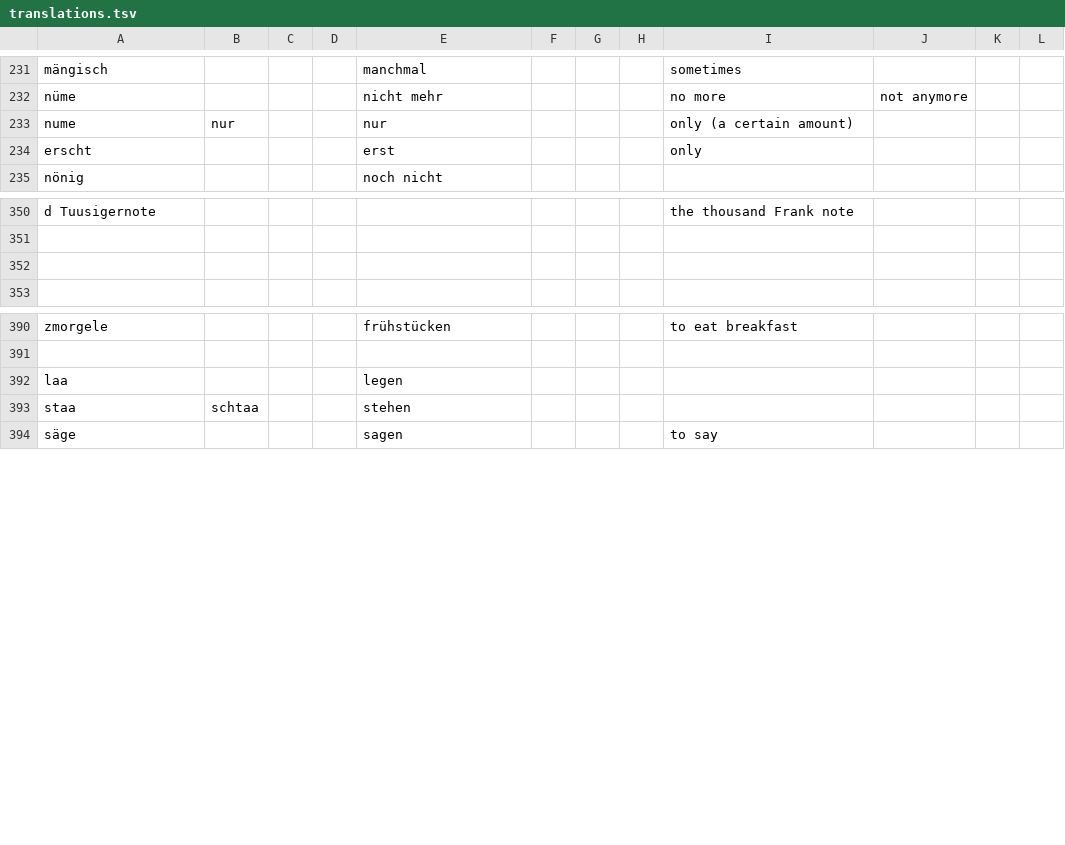
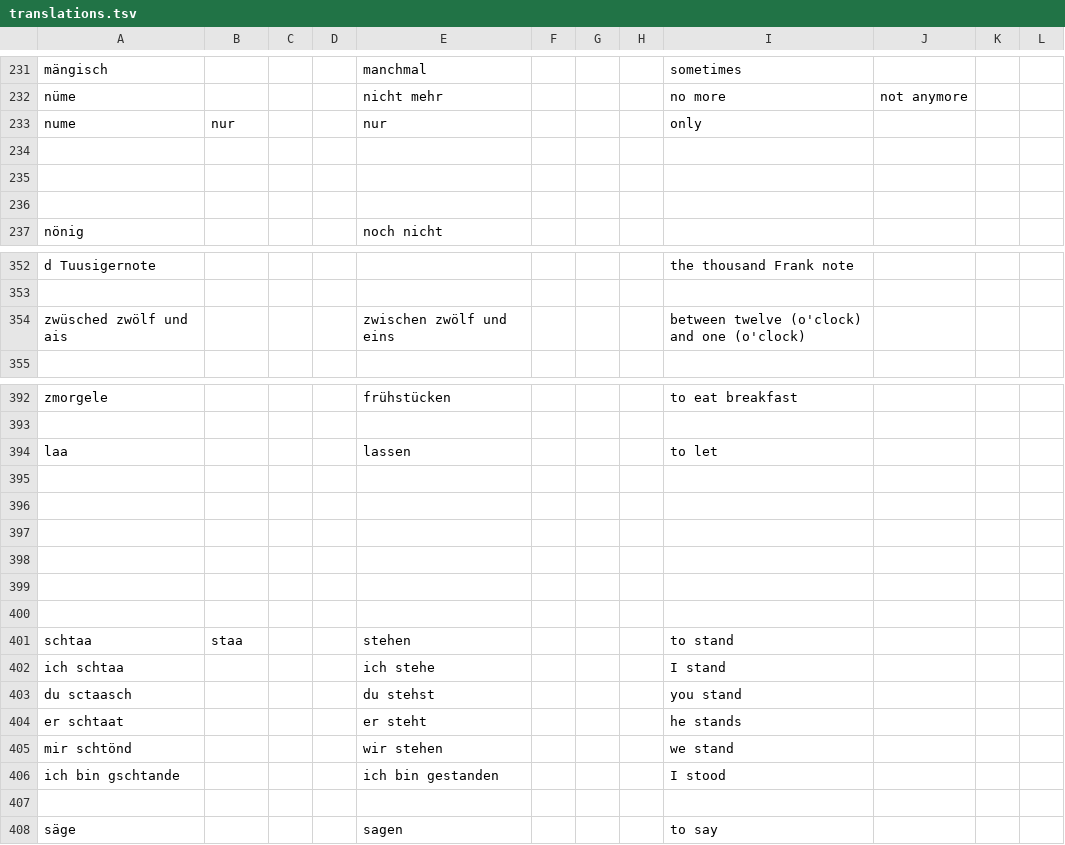
Before and after one commit to psanan/swiss-german-english, a TSV file: translations.tsv, drawn as a sheet; only a part is shown, gaps mark what is left out; the diff covers the shown part only.

```diff
--- a/translations.tsv
+++ b/translations.tsv
@@ -232,4 +232,6 @@ mängisch				manchmal				sometimes
 nüme				nicht mehr				no more	not anymore		
-nume	nur			nur				only (a certain amount)			
-erscht				erst				only			
+nume	nur			nur				only			
+											
+											
+											
 nönig				noch nicht							
@@ -351,3 +353,3 @@ d Tuusigernote								the thousand Frank note
 											
-											
+zwüsched zwölf und ais				zwischen zwölf und eins				between twelve (o'clock) and one (o'clock)			
 											
@@ -391,4 +393,16 @@ zmorgele				frühstücken				to eat breakfast
 											
-laa				legen							
-staa	schtaa			stehen							
+laa				lassen				to let			
+											
+											
+											
+											
+											
+											
+schtaa	staa			stehen				to stand			
+ich schtaa				ich stehe				I stand			
+du sctaasch				du stehst				you stand			
+er schtaat				er steht				he stands			
+mir schtönd				wir stehen				we stand			
+ich bin gschtande				ich bin gestanden				I stood			
+											
 säge				sagen				to say			
```
Also changed, not shown: 84 added rows and 2 edited cells elsewhere in this file, 5 other files.
